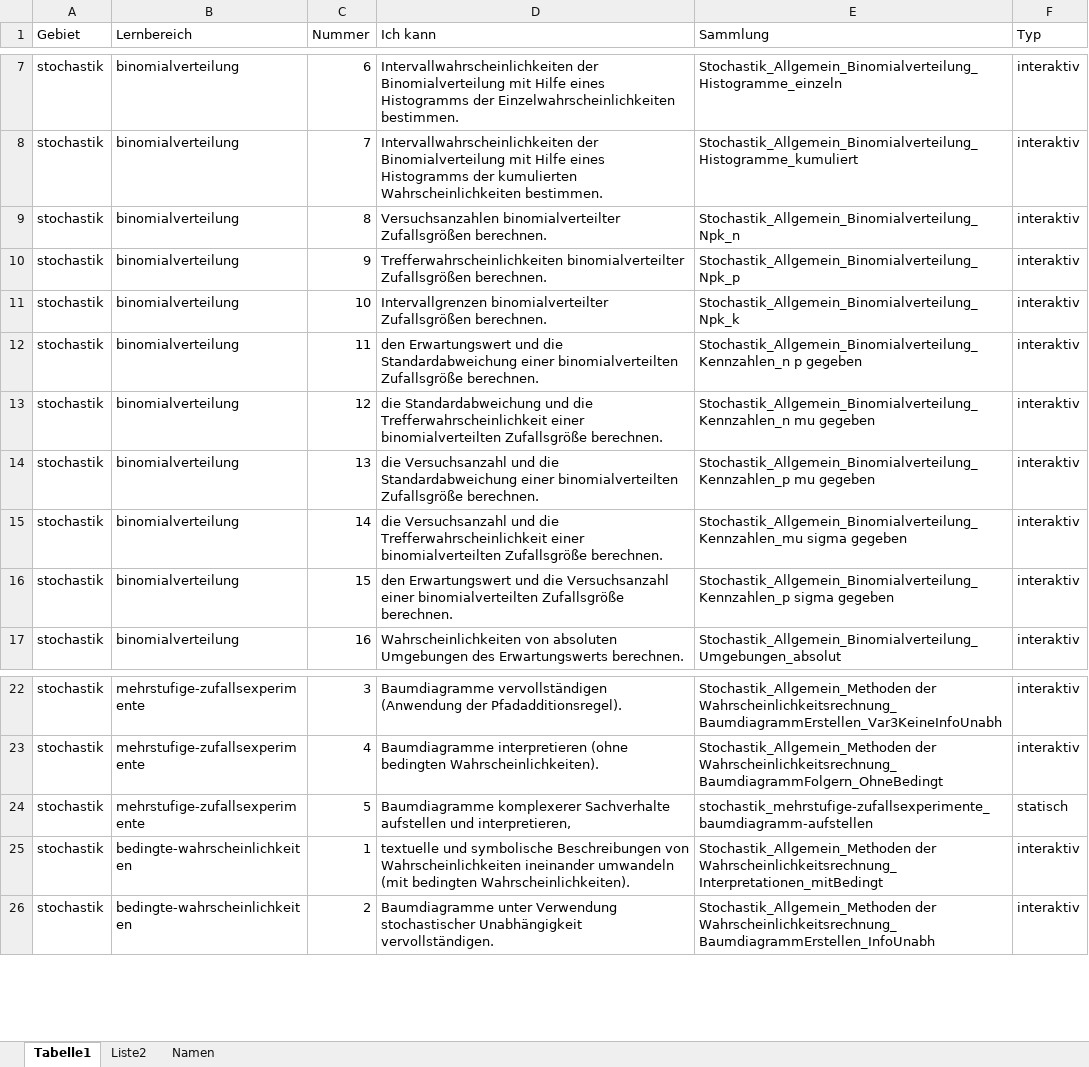
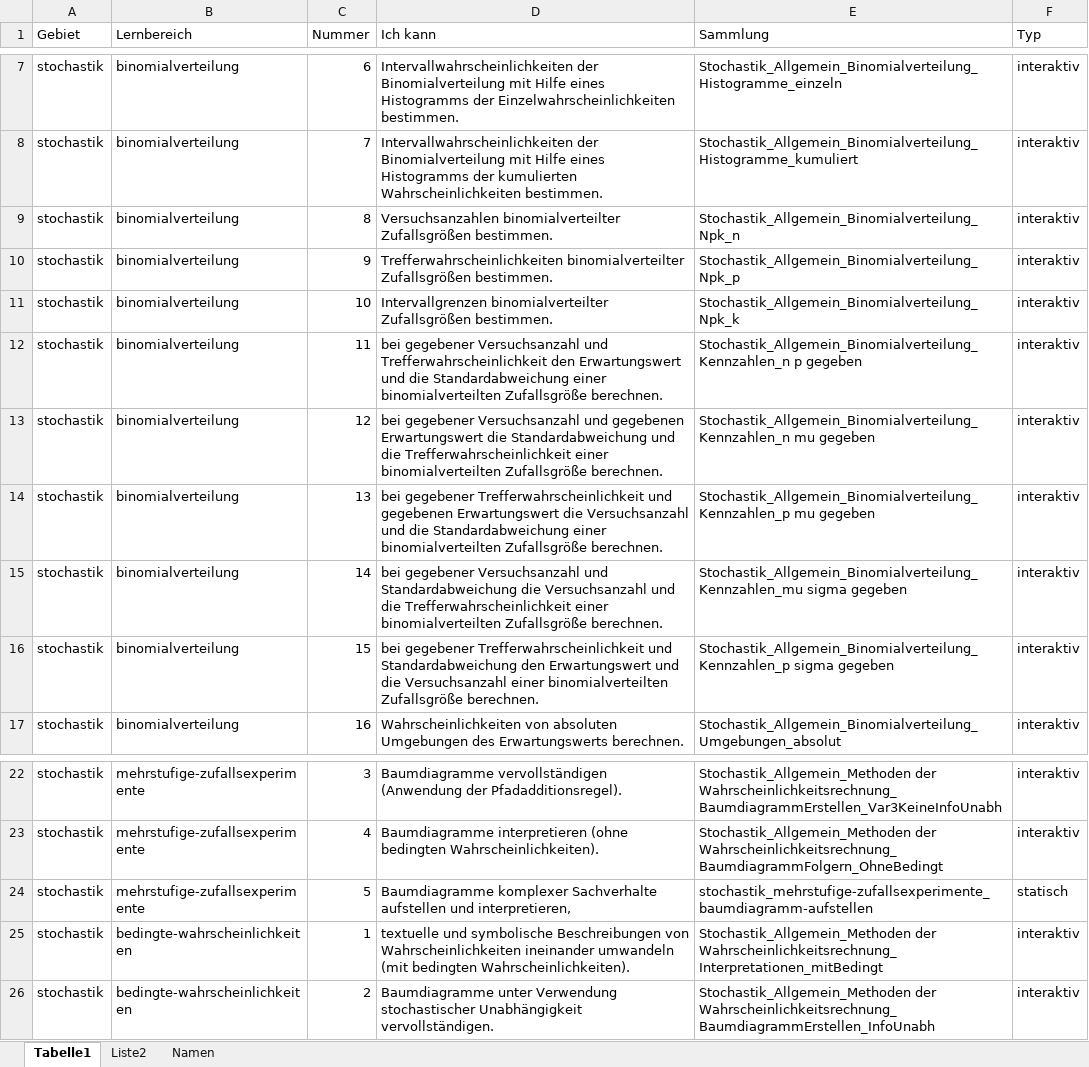
Before and after one commit to MatheDoc/mathechecks, an Excel workbook: kompetenzliste.xlsx, sheet Tabelle1, drawn as a sheet; only a part is shown, gaps mark what is left out; values as stored, in another font and other column widths than the file's, no borders; table styles not drawn; the diff names each change by its address in the sheet, - before the commit and + after, or states it on an @@ line.

```diff
--- a/kompetenzliste.xlsx (sheet Tabelle1)
+++ b/kompetenzliste.xlsx (sheet Tabelle1)
-D9 (Ich kann): …binomialverteilter Zufallsgrößen berechnen.
+D9 (Ich kann): …binomialverteilter Zufallsgrößen bestimmen.
-D10 (Ich kann): …binomialverteilter Zufallsgrößen berechnen.
+D10 (Ich kann): …binomialverteilter Zufallsgrößen bestimmen.
-D11 (Ich kann): …binomialverteilter Zufallsgrößen berechnen.
+D11 (Ich kann): …binomialverteilter Zufallsgrößen bestimmen.
-D12 (Ich kann): den Erwartungswert…
+D12 (Ich kann): bei gegebener Versuchsanzahl und Trefferwahrscheinlichkeit den Erwartungswert…
-D13 (Ich kann): die Standardabweichung…
+D13 (Ich kann): bei gegebener Versuchsanzahl und gegebenen Erwartungswert die Standardabweichung…
-D14 (Ich kann): die Versuchsanzahl…
+D14 (Ich kann): bei gegebener Trefferwahrscheinlichkeit und gegebenen Erwartungswert die Versuchsanzahl…
-D15 (Ich kann): die Versuchsanzahl…
+D15 (Ich kann): bei gegebener Versuchsanzahl und Standardabweichung die Versuchsanzahl…
-D16 (Ich kann): den Erwartungswert…
+D16 (Ich kann): bei gegebener Trefferwahrscheinlichkeit und Standardabweichung den Erwartungswert…
-D24 (Ich kann): Baumdiagramme komplexerer Sachverhalte aufstellen…
+D24 (Ich kann): Baumdiagramme komplexer Sachverhalte aufstellen…
```
Also changed, not shown: 2 other files.
